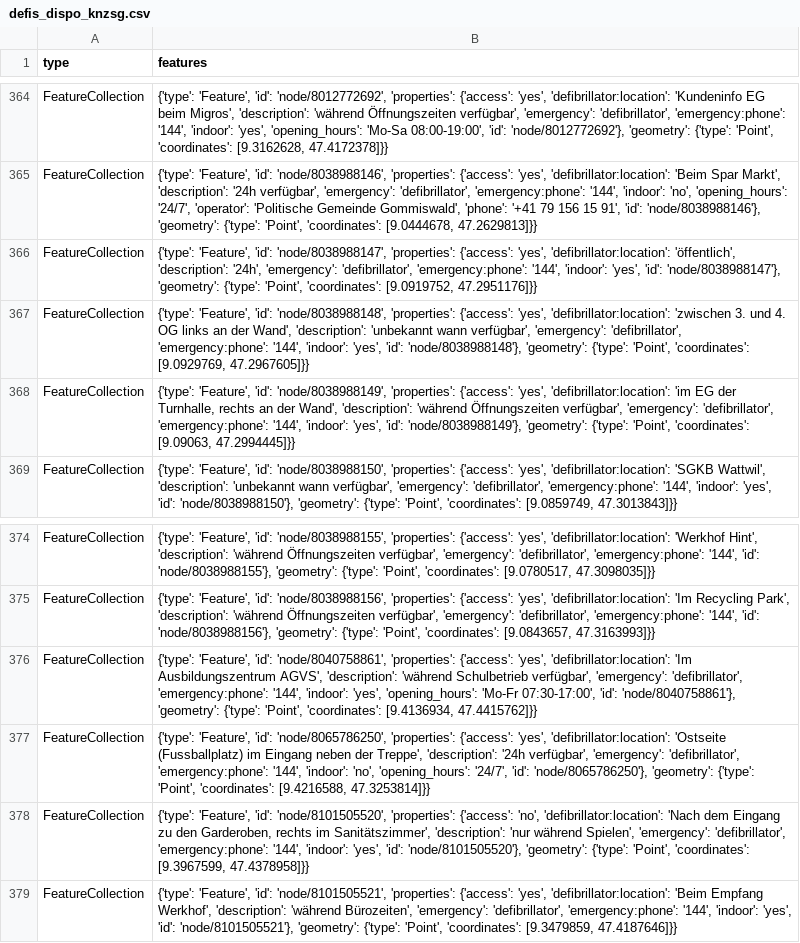
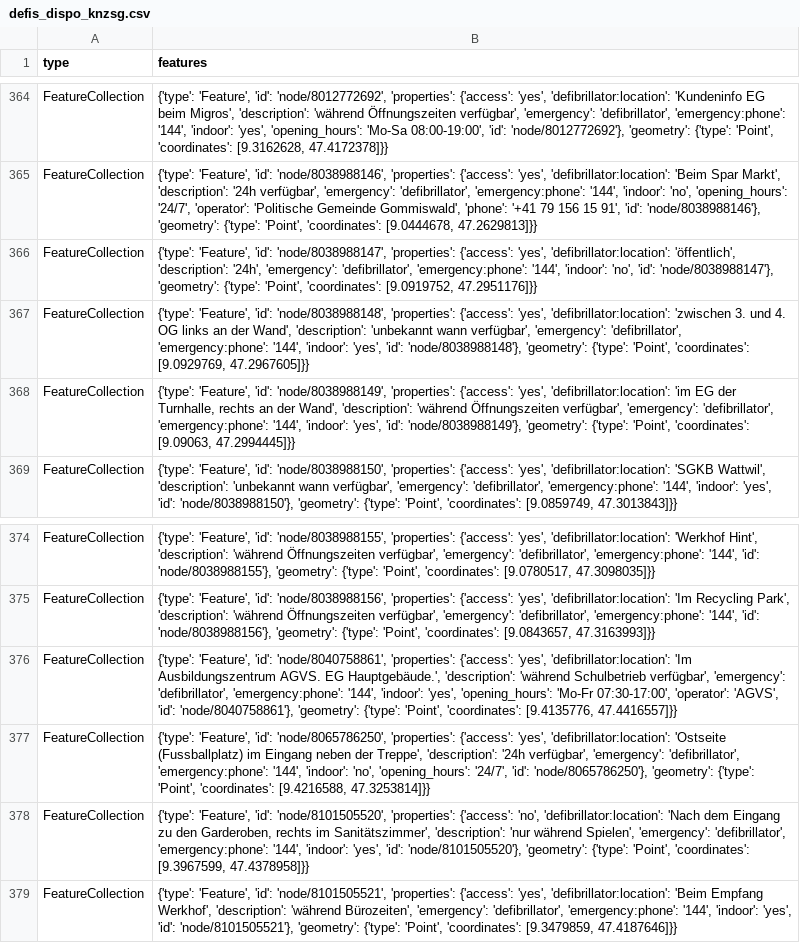
Before and after one commit to OpenBracketsCH/defi_data, a CSV file: data/csv/defis_dispo_knzsg.csv, drawn as a sheet; only a part is shown, gaps mark what is left out.

```diff
--- a/data/csv/defis_dispo_knzsg.csv
+++ b/data/csv/defis_dispo_knzsg.csv
@@ -365,3 +365,3 @@ FeatureCollection,"{'type': 'Feature', 'id': 'node/8012772692', 'properties': {'
 FeatureCollection,"{'type': 'Feature', 'id': 'node/8038988146', 'properties': {'access': 'yes', 'defibrillator:location': 'Beim Spar Markt', 'description': '24h verfügbar', 'emergency': 'defibrillator', 'emergency:phone': '144', 'indoor': 'no', 'opening_hours': '24/7', 'operator': 'Politische Gemeinde Gommiswald', 'phone': '+41 79 156 15 91', 'id': 'node/8038988146'}, 'geometry': {'type': 'Point', 'coordinates': [9.0444678, 47.2629813]}}"
-FeatureCollection,"{'type': 'Feature', 'id': 'node/8038988147', 'properties': {'access': 'yes', 'defibrillator:location': 'öffentlich', 'description': '24h', 'emergency': 'defibrillator', 'emergency:phone': '144', 'indoor': 'yes', 'id': 'node/8038988147'}, 'geometry': {'type': 'Point', 'coordinates': [9.0919752, 47.2951176]}}"
+FeatureCollection,"{'type': 'Feature', 'id': 'node/8038988147', 'properties': {'access': 'yes', 'defibrillator:location': 'öffentlich', 'description': '24h', 'emergency': 'defibrillator', 'emergency:phone': '144', 'indoor': 'no', 'id': 'node/8038988147'}, 'geometry': {'type': 'Point', 'coordinates': [9.0919752, 47.2951176]}}"
 FeatureCollection,"{'type': 'Feature', 'id': 'node/8038988148', 'properties': {'access': 'yes', 'defibrillator:location': 'zwischen 3. und 4. OG links an der Wand', 'description': 'unbekannt wann verfügbar', 'emergency': 'defibrillator', 'emergency:phone': '144', 'indoor': 'yes', 'id': 'node/8038988148'}, 'geometry': {'type': 'Point', 'coordinates': [9.0929769, 47.2967605]}}"
@@ -375,3 +375,3 @@ FeatureCollection,"{'type': 'Feature', 'id': 'node/8038988155', 'properties': {'
 FeatureCollection,"{'type': 'Feature', 'id': 'node/8038988156', 'properties': {'access': 'yes', 'defibrillator:location': 'Im Recycling Park', 'description': 'während Öffnungszeiten verfügbar', 'emergency': 'defibrillator', 'emergency:phone': '144', 'id': 'node/8038988156'}, 'geometry': {'type': 'Point', 'coordinates': [9.0843657, 47.3163993]}}"
-FeatureCollection,"{'type': 'Feature', 'id': 'node/8040758861', 'properties': {'access': 'yes', 'defibrillator:location': 'Im Ausbildungszentrum AGVS', 'description': 'während Schulbetrieb verfügbar', 'emergency': 'defibrillator', 'emergency:phone': '144', 'indoor': 'yes', 'opening_hours': 'Mo-Fr 07:30-17:00', 'id': 'node/8040758861'}, 'geometry': {'type': 'Point', 'coordinates': [9.4136934, 47.4415762]}}"
+FeatureCollection,"{'type': 'Feature', 'id': 'node/8040758861', 'properties': {'access': 'yes', 'defibrillator:location': 'Im Ausbildungszentrum AGVS. EG Hauptgebäude.', 'description': 'während Schulbetrieb verfügbar', 'emergency': 'defibrillator', 'emergency:phone': '144', 'indoor': 'yes', 'opening_hours': 'Mo-Fr 07:30-17:00', 'operator': 'AGVS', 'id': 'node/8040758861'}, 'geometry': {'type': 'Point', 'coordinates': [9.4135776, 47.4416557]}}"
 FeatureCollection,"{'type': 'Feature', 'id': 'node/8065786250', 'properties': {'access': 'yes', 'defibrillator:location': 'Ostseite (Fussballplatz) im Eingang neben der Treppe', 'description': '24h verfügbar', 'emergency': 'defibrillator', 'emergency:phone': '144', 'indoor': 'no', 'opening_hours': '24/7', 'id': 'node/8065786250'}, 'geometry': {'type': 'Point', 'coordinates': [9.4216588, 47.3253814]}}"
```
Also changed, not shown: data/csv/defis_dispo_srz.csv, data/csv/defis_kt_ag.csv, 7 other files.
